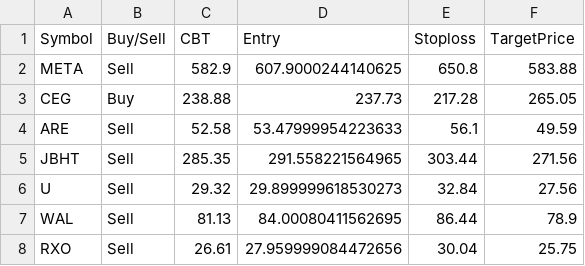
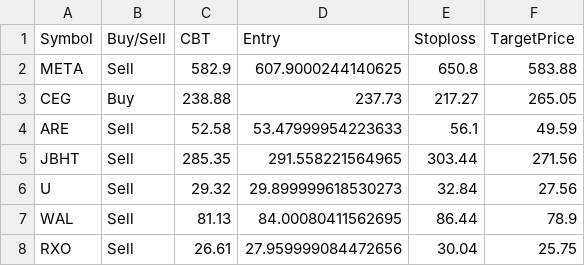
Before and after one commit to faizjio7011-code/trade_signals, a CSV file: orderbook/orderbook2026-07-02.csv, drawn as a sheet.

Commit message:
Upload orderbook2026-07-02.csv

```diff
--- a/orderbook/orderbook2026-07-02.csv
+++ b/orderbook/orderbook2026-07-02.csv
@@ -2,3 +2,3 @@ Symbol,Buy/Sell,CBT,Entry,Stoploss,TargetPrice
 META,Sell,582.9,607.9000244140625,650.8,583.88
-CEG,Buy,238.88,237.73,217.28,265.05
+CEG,Buy,238.88,237.73,217.27,265.05
 ARE,Sell,52.58,53.47999954223633,56.1,49.59
```
